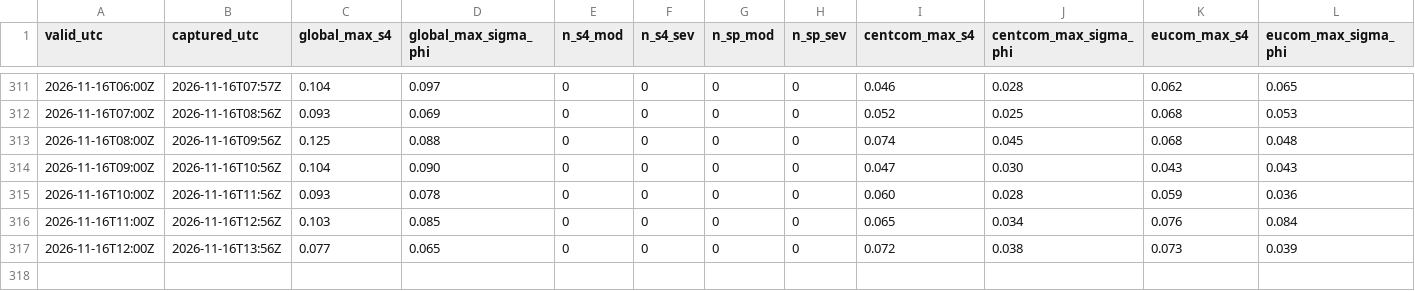
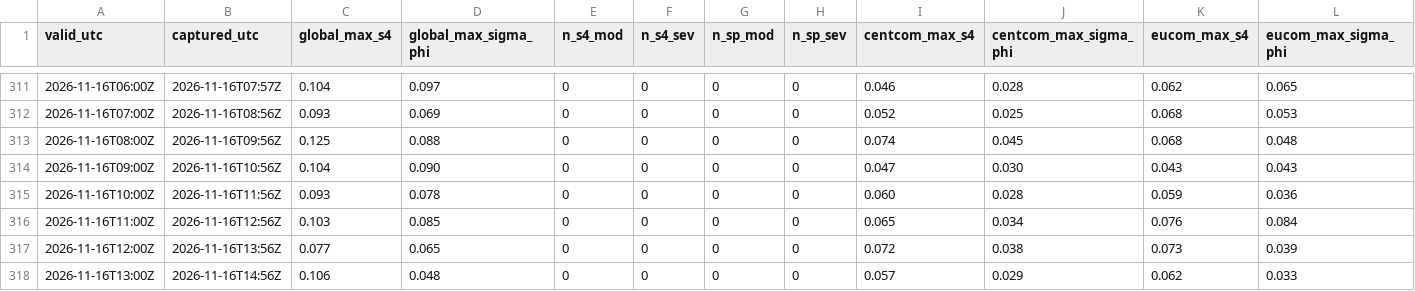
Before and after one commit to metacog-osint/noise-floor-data, a CSV file: ism/summary.csv, drawn as a sheet; only a part is shown, gaps mark what is left out; rows hold the shown columns only; the diff names each change by its address in the sheet, - before the commit and + after, or states it on an @@ line.

```diff
--- a/ism/summary.csv
+++ b/ism/summary.csv
+row 318: 2026-11-16T13:00Z | 2026-11-16T14:56Z | 0.106 | 0.048 | 0 | 0 | 0 | 0 | 0.057 | 0.029 | 0.062 | 0.033
```
Also changed, not shown: 1 other file.
